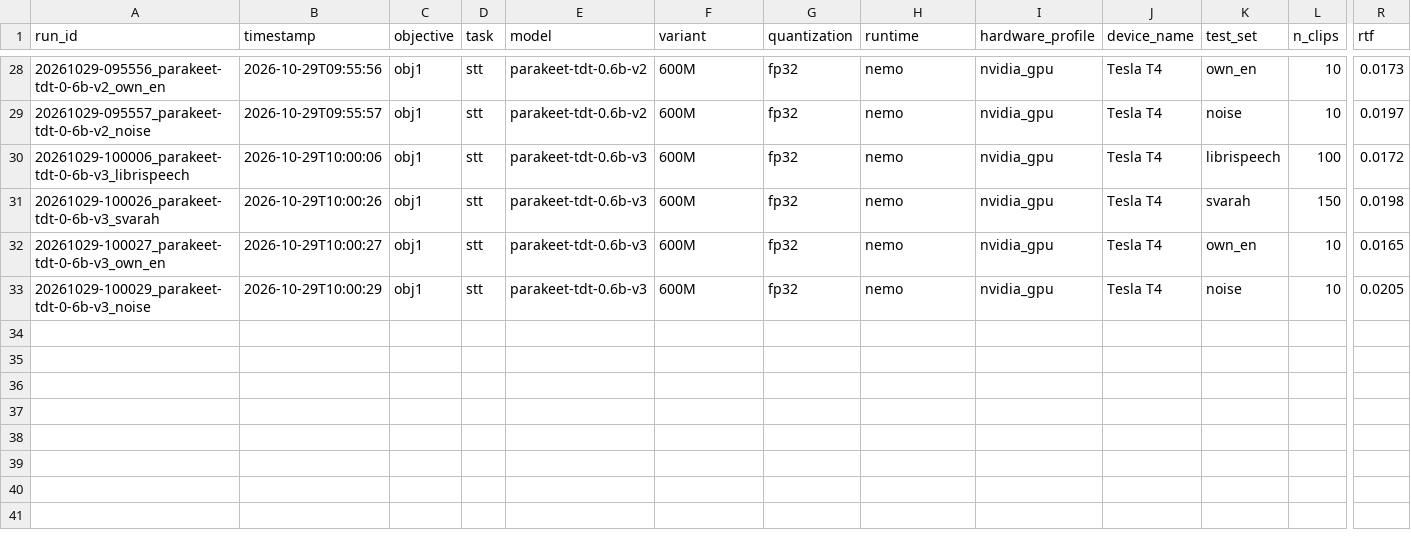
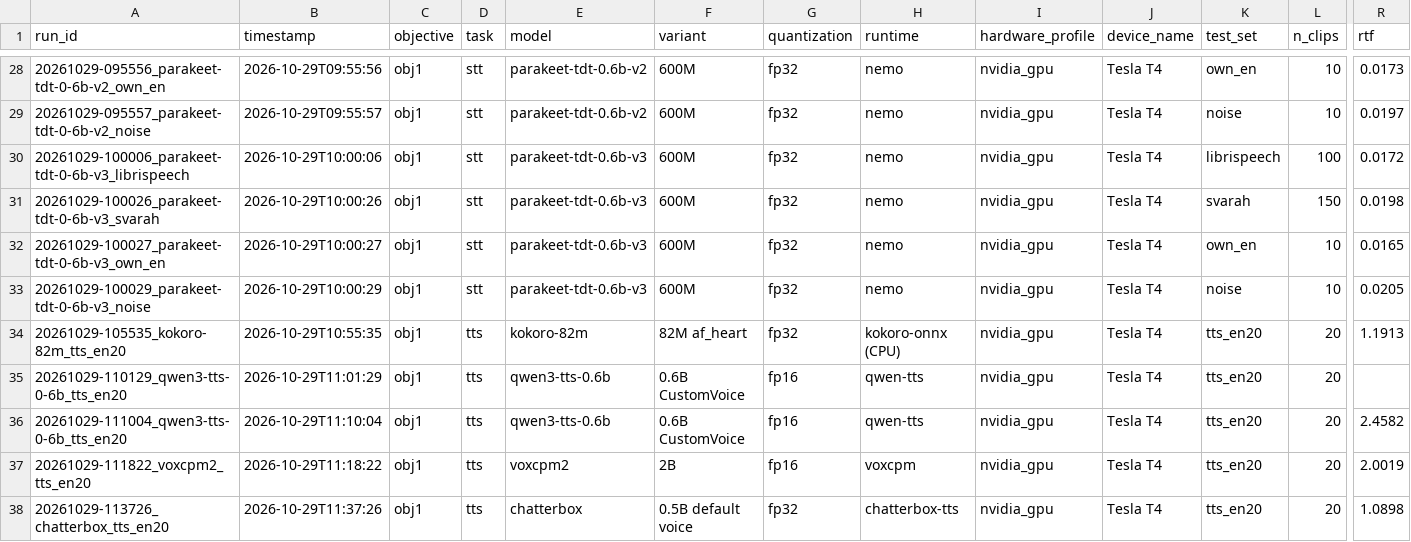
Before and after one commit to Kiranrossi/local-voice-research, a CSV file: results/colab_t4/results.csv, drawn as a sheet; only a part is shown, gaps mark what is left out; rows hold the shown columns only; the diff names each change by its address in the sheet, - before the commit and + after, or states it on an @@ line.

Commit message:
Add TTS results: speed, round-trip WER and UTMOS for Kokoro, Chatterbox, Qwen3-TTS, VoxCPM2

```diff
--- a/results/colab_t4/results.csv
+++ b/results/colab_t4/results.csv
+row 34: 20261029-105535_kokoro-82m_tts_en20 | 2026-10-29T10:55:35 | obj1 | tts | kokoro-82m | 82M af_heart | fp32 | kokoro-onnx (CPU) | nvidia_gpu | Tesla T4 | tts_en20 | 20 | 1.1913
+row 35: 20261029-110129_qwen3-tts-0-6b_tts_en20 | 2026-10-29T11:01:29 | obj1 | tts | qwen3-tts-0.6b | 0.6B CustomVoice | fp16 | qwen-tts | nvidia_gpu | Tesla T4 | tts_en20 | 20
+row 36: 20261029-111004_qwen3-tts-0-6b_tts_en20 | 2026-10-29T11:10:04 | obj1 | tts | qwen3-tts-0.6b | 0.6B CustomVoice | fp16 | qwen-tts | nvidia_gpu | Tesla T4 | tts_en20 | 20 | 2.4582
+row 37: 20261029-111822_voxcpm2_tts_en20 | 2026-10-29T11:18:22 | obj1 | tts | voxcpm2 | 2B | fp16 | voxcpm | nvidia_gpu | Tesla T4 | tts_en20 | 20 | 2.0019
+row 38: 20261029-113726_chatterbox_tts_en20 | 2026-10-29T11:37:26 | obj1 | tts | chatterbox | 0.5B default voice | fp32 | chatterbox-tts | nvidia_gpu | Tesla T4 | tts_en20 | 20 | 1.0898
```
Also changed, not shown: 10 other files.
